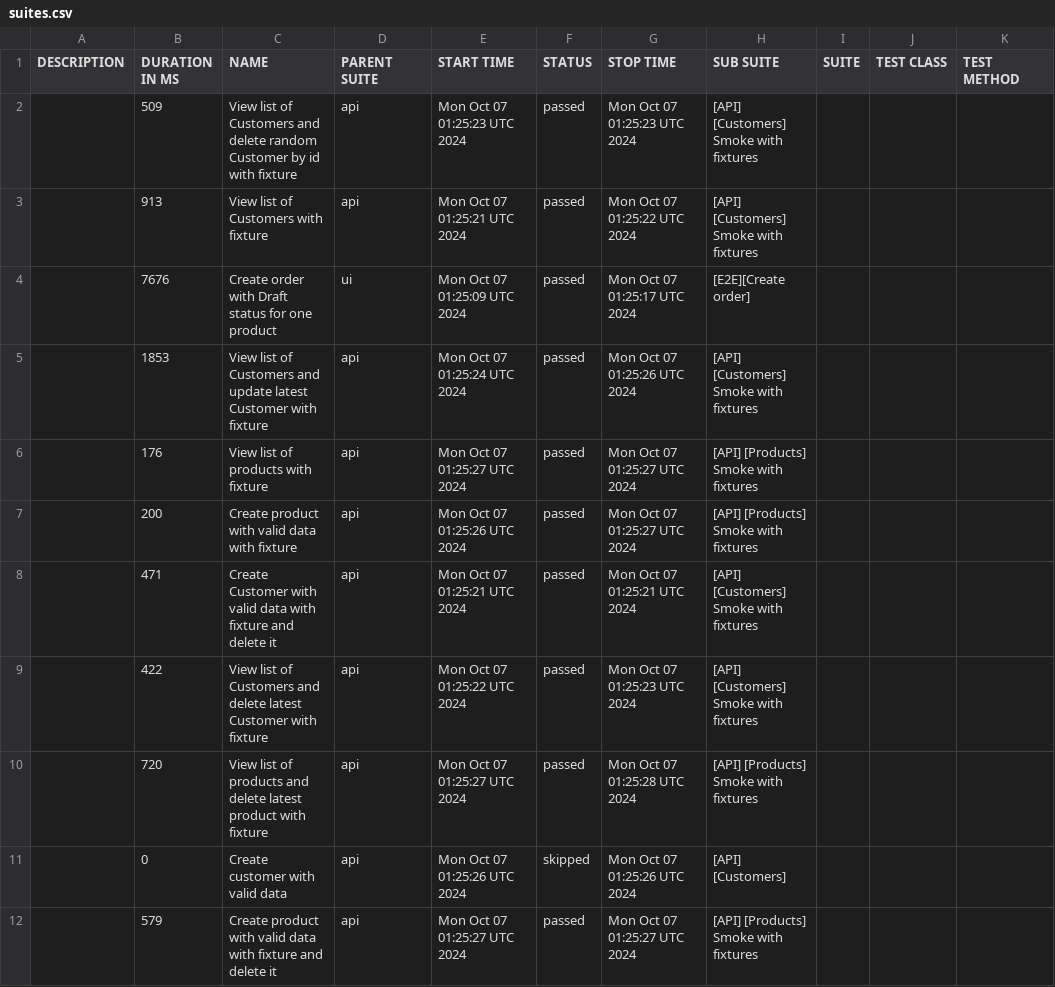
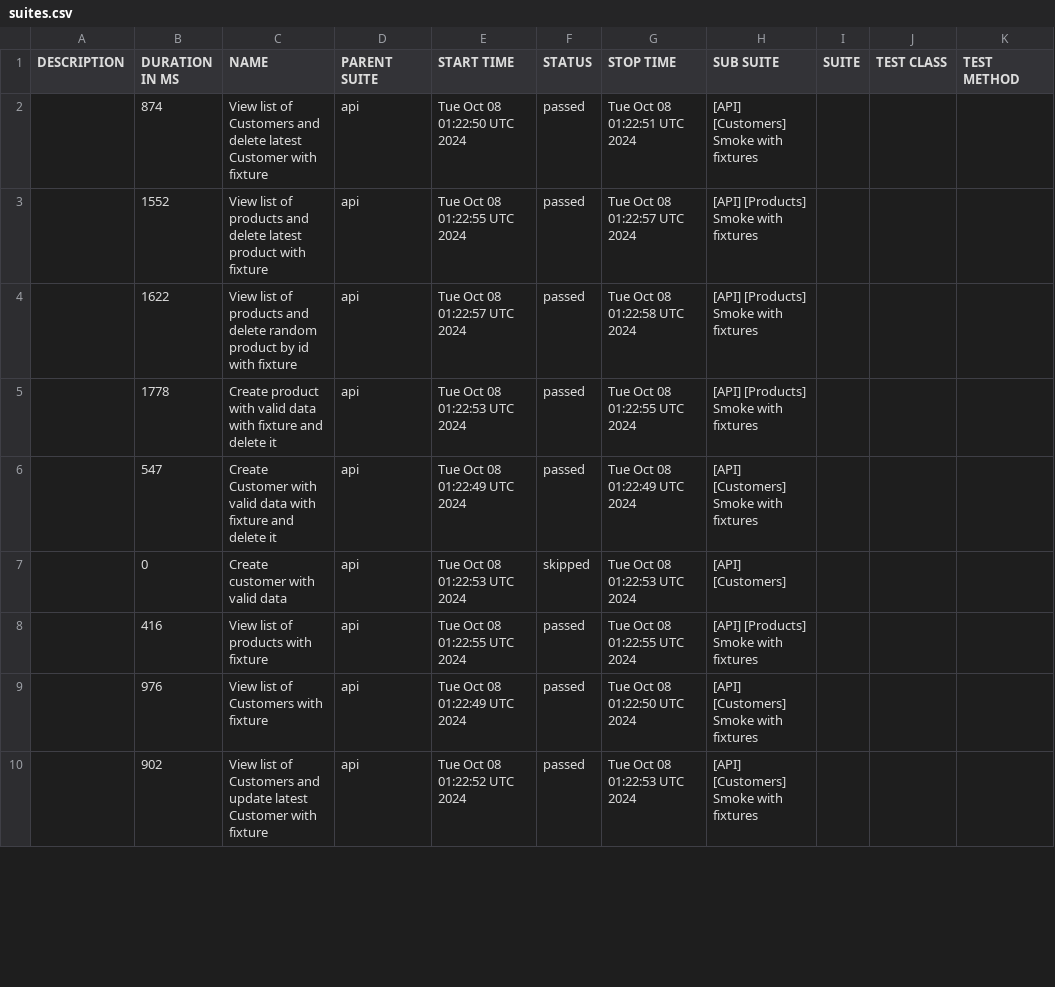
Before and after one commit to JackBlaaack/SalesPortalProject, a CSV file: allure-report/data/suites.csv, drawn as a sheet; only a part is shown; the diff covers the shown part only.

```diff
--- a/allure-report/data/suites.csv
+++ b/allure-report/data/suites.csv
@@ -1,12 +1,10 @@
 "DESCRIPTION","DURATION IN MS","NAME","PARENT SUITE","START TIME","STATUS","STOP TIME","SUB SUITE","SUITE","TEST CLASS","TEST METHOD"
-"","509","View list of Customers and delete random Customer by id with fixture","api","Mon Oct 07 01:25:23 UTC 2024","passed","Mon Oct 07 01:25:23 UTC 2024","[API] [Customers] Smoke with fixtures","","",""
-"","913","View list of Customers with fixture","api","Mon Oct 07 01:25:21 UTC 2024","passed","Mon Oct 07 01:25:22 UTC 2024","[API] [Customers] Smoke with fixtures","","",""
-"","7676","Create order with Draft status for one product","ui","Mon Oct 07 01:25:09 UTC 2024","passed","Mon Oct 07 01:25:17 UTC 2024","[E2E][Create order]","","",""
-"","1853","View list of Customers and update latest Customer with fixture","api","Mon Oct 07 01:25:24 UTC 2024","passed","Mon Oct 07 01:25:26 UTC 2024","[API] [Customers] Smoke with fixtures","","",""
-"","176","View list of products with fixture","api","Mon Oct 07 01:25:27 UTC 2024","passed","Mon Oct 07 01:25:27 UTC 2024","[API] [Products] Smoke with fixtures","","",""
-"","200","Create product with valid data with fixture","api","Mon Oct 07 01:25:26 UTC 2024","passed","Mon Oct 07 01:25:27 UTC 2024","[API] [Products] Smoke with fixtures","","",""
-"","471","Create Customer with valid data with fixture and delete it","api","Mon Oct 07 01:25:21 UTC 2024","passed","Mon Oct 07 01:25:21 UTC 2024","[API] [Customers] Smoke with fixtures","","",""
-"","422","View list of Customers and delete latest Customer with fixture","api","Mon Oct 07 01:25:22 UTC 2024","passed","Mon Oct 07 01:25:23 UTC 2024","[API] [Customers] Smoke with fixtures","","",""
-"","720","View list of products and delete latest product with fixture","api","Mon Oct 07 01:25:27 UTC 2024","passed","Mon Oct 07 01:25:28 UTC 2024","[API] [Products] Smoke with fixtures","","",""
-"","0","Create customer with valid data","api","Mon Oct 07 01:25:26 UTC 2024","skipped","Mon Oct 07 01:25:26 UTC 2024","[API] [Customers]","","",""
-"","579","Create product with valid data with fixture and delete it","api","Mon Oct 07 01:25:27 UTC 2024","passed","Mon Oct 07 01:25:27 UTC 2024","[API] [Products] Smoke with fixtures","","",""
+"","874","View list of Customers and delete latest Customer with fixture","api","Tue Oct 08 01:22:50 UTC 2024","passed","Tue Oct 08 01:22:51 UTC 2024","[API] [Customers] Smoke with fixtures","","",""
+"","1552","View list of products and delete latest product with fixture","api","Tue Oct 08 01:22:55 UTC 2024","passed","Tue Oct 08 01:22:57 UTC 2024","[API] [Products] Smoke with fixtures","","",""
+"","1622","View list of products and delete random product by id with fixture","api","Tue Oct 08 01:22:57 UTC 2024","passed","Tue Oct 08 01:22:58 UTC 2024","[API] [Products] Smoke with fixtures","","",""
+"","1778","Create product with valid data with fixture and delete it","api","Tue Oct 08 01:22:53 UTC 2024","passed","Tue Oct 08 01:22:55 UTC 2024","[API] [Products] Smoke with fixtures","","",""
+"","547","Create Customer with valid data with fixture and delete it","api","Tue Oct 08 01:22:49 UTC 2024","passed","Tue Oct 08 01:22:49 UTC 2024","[API] [Customers] Smoke with fixtures","","",""
+"","0","Create customer with valid data","api","Tue Oct 08 01:22:53 UTC 2024","skipped","Tue Oct 08 01:22:53 UTC 2024","[API] [Customers]","","",""
+"","416","View list of products with fixture","api","Tue Oct 08 01:22:55 UTC 2024","passed","Tue Oct 08 01:22:55 UTC 2024","[API] [Products] Smoke with fixtures","","",""
+"","976","View list of Customers with fixture","api","Tue Oct 08 01:22:49 UTC 2024","passed","Tue Oct 08 01:22:50 UTC 2024","[API] [Customers] Smoke with fixtures","","",""
+"","902","View list of Customers and update latest Customer with fixture","api","Tue Oct 08 01:22:52 UTC 2024","passed","Tue Oct 08 01:22:53 UTC 2024","[API] [Customers] Smoke with fixtures","","",""
```
Also changed, not shown: 2 added rows and 12 edited cells elsewhere in this file, 49 other files.
